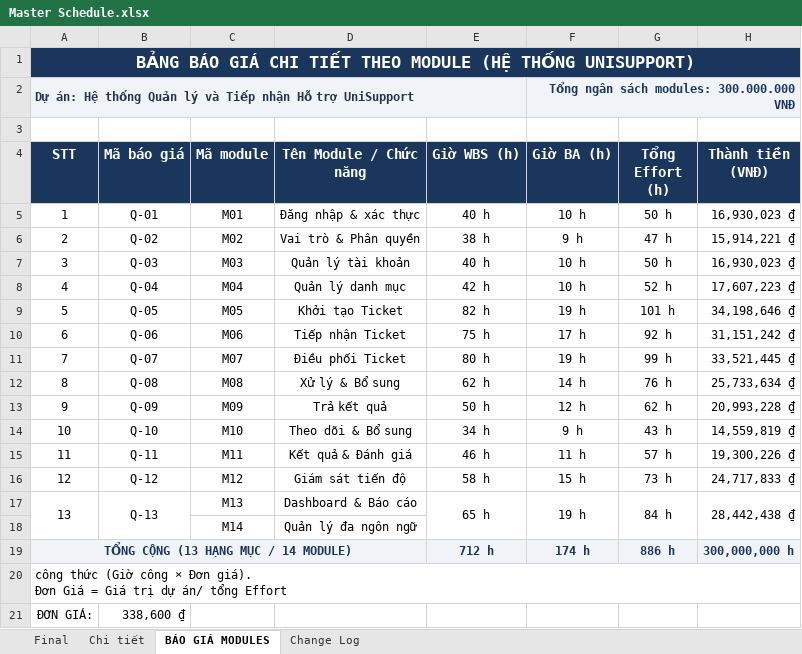
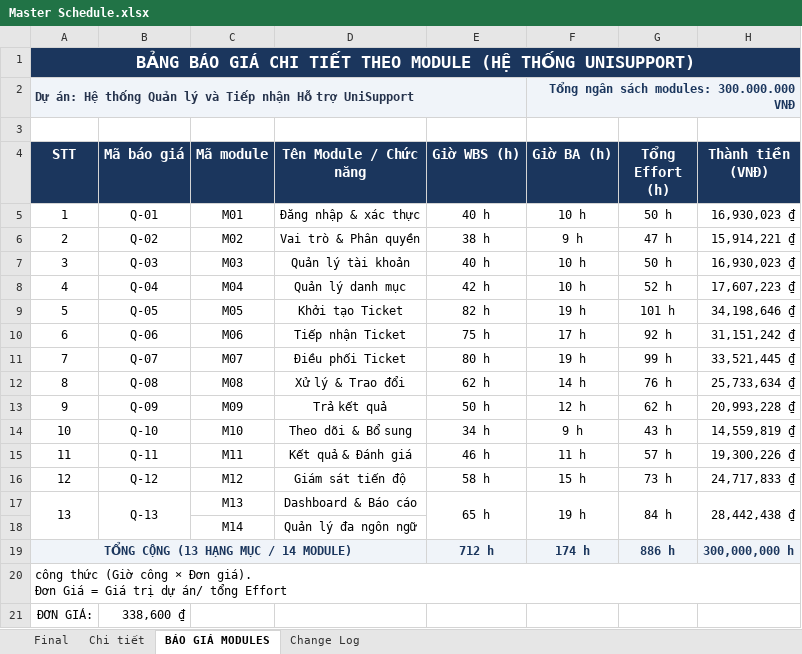
Before and after one commit to UniSupport-Team/UniSupport, an Excel workbook: docs/08-project/Master Schedule.xlsx, sheet BÁO GIÁ MODULES, drawn as a sheet; values as stored, in another font and other column widths than the file's, no borders; charts and pictures not drawn; the diff names each change by its address in the sheet, - before the commit and + after, or states it on an @@ line.

Commit message:
docs: add module specifications and project master schedule

```diff
--- a/docs/08-project/Master Schedule.xlsx (sheet BÁO GIÁ MODULES)
+++ b/docs/08-project/Master Schedule.xlsx (sheet BÁO GIÁ MODULES)
-D12 (Tên Module / Chức năng): Xử lý & Bổ sung
+D12 (Tên Module / Chức năng): Xử lý & Trao đổi
```
Also changed, not shown: sheet Chi tiết, sheet Final, 11 other files.
